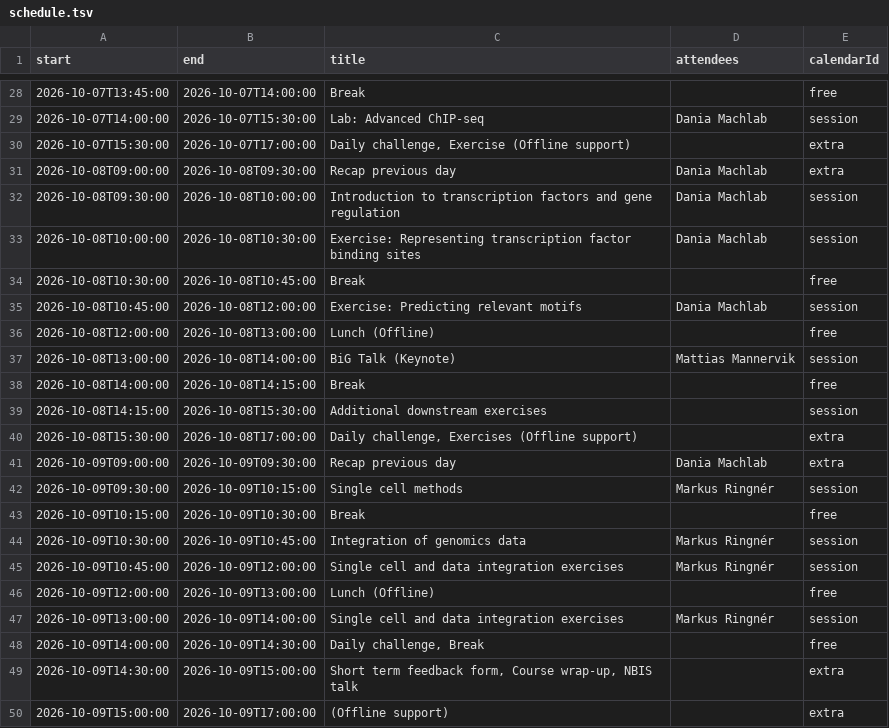
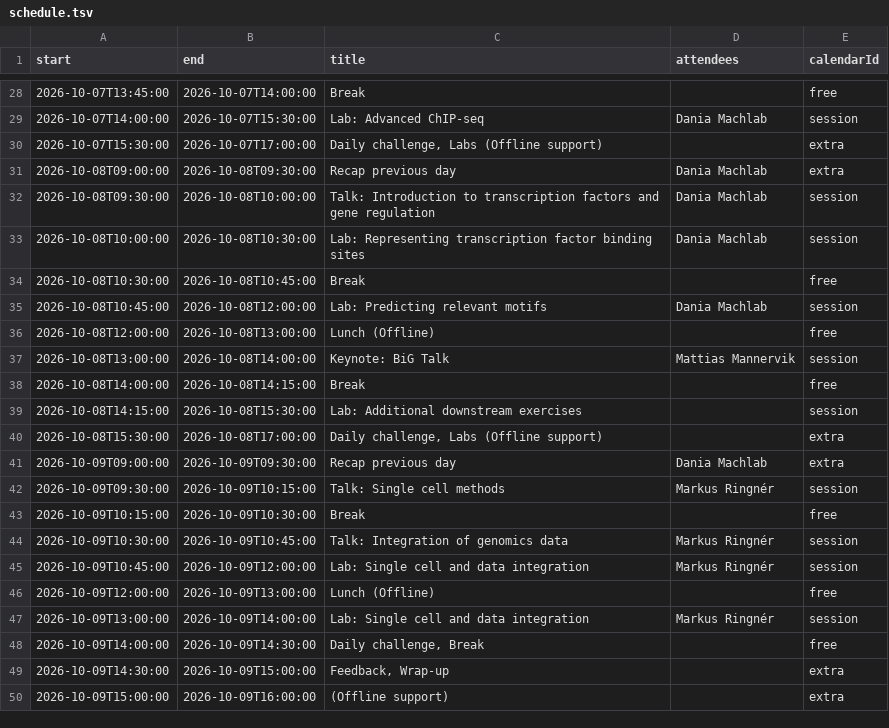
Before and after one commit to NBISweden/workshop-epigenomics, a TSV file: schedule.tsv, drawn as a sheet; only a part is shown, gaps mark what is left out; the diff covers the shown part only.

```diff
--- a/schedule.tsv
+++ b/schedule.tsv
@@ -29,22 +29,22 @@ start	end	title	attendees	calendarId
 2026-10-07T14:00:00	2026-10-07T15:30:00	Lab: Advanced ChIP-seq	Dania Machlab	session
-2026-10-07T15:30:00	2026-10-07T17:00:00	Daily challenge, Exercise (Offline support)		extra
+2026-10-07T15:30:00	2026-10-07T17:00:00	Daily challenge, Labs (Offline support)		extra
 2026-10-08T09:00:00	2026-10-08T09:30:00	Recap previous day	Dania Machlab	extra
-2026-10-08T09:30:00	2026-10-08T10:00:00	Introduction to transcription factors and gene regulation	Dania Machlab	session
-2026-10-08T10:00:00	2026-10-08T10:30:00	Exercise: Representing transcription factor binding sites	Dania Machlab	session
+2026-10-08T09:30:00	2026-10-08T10:00:00	Talk: Introduction to transcription factors and gene regulation	Dania Machlab	session
+2026-10-08T10:00:00	2026-10-08T10:30:00	Lab: Representing transcription factor binding sites	Dania Machlab	session
 2026-10-08T10:30:00	2026-10-08T10:45:00	Break		free
-2026-10-08T10:45:00	2026-10-08T12:00:00	Exercise: Predicting relevant motifs	Dania Machlab	session
+2026-10-08T10:45:00	2026-10-08T12:00:00	Lab: Predicting relevant motifs	Dania Machlab	session
 2026-10-08T12:00:00	2026-10-08T13:00:00	Lunch (Offline)		free
-2026-10-08T13:00:00	2026-10-08T14:00:00	BiG Talk (Keynote)	Mattias Mannervik	session
+2026-10-08T13:00:00	2026-10-08T14:00:00	Keynote: BiG Talk	Mattias Mannervik	session
 2026-10-08T14:00:00	2026-10-08T14:15:00	Break		free
-2026-10-08T14:15:00	2026-10-08T15:30:00	Additional downstream exercises		session
-2026-10-08T15:30:00	2026-10-08T17:00:00	Daily challenge, Exercises (Offline support)		extra
+2026-10-08T14:15:00	2026-10-08T15:30:00	Lab: Additional downstream exercises		session
+2026-10-08T15:30:00	2026-10-08T17:00:00	Daily challenge, Labs (Offline support)		extra
 2026-10-09T09:00:00	2026-10-09T09:30:00	Recap previous day	Dania Machlab	extra
-2026-10-09T09:30:00	2026-10-09T10:15:00	Single cell methods	Markus Ringnér	session
+2026-10-09T09:30:00	2026-10-09T10:15:00	Talk: Single cell methods	Markus Ringnér	session
 2026-10-09T10:15:00	2026-10-09T10:30:00	Break		free
-2026-10-09T10:30:00	2026-10-09T10:45:00	Integration of genomics data	Markus Ringnér	session
-2026-10-09T10:45:00	2026-10-09T12:00:00	Single cell and data integration exercises	Markus Ringnér	session
+2026-10-09T10:30:00	2026-10-09T10:45:00	Talk: Integration of genomics data	Markus Ringnér	session
+2026-10-09T10:45:00	2026-10-09T12:00:00	Lab: Single cell and data integration	Markus Ringnér	session
 2026-10-09T12:00:00	2026-10-09T13:00:00	Lunch (Offline)		free
-2026-10-09T13:00:00	2026-10-09T14:00:00	Single cell and data integration exercises	Markus Ringnér	session
+2026-10-09T13:00:00	2026-10-09T14:00:00	Lab: Single cell and data integration	Markus Ringnér	session
 2026-10-09T14:00:00	2026-10-09T14:30:00	Daily challenge, Break		free
-2026-10-09T14:30:00	2026-10-09T15:00:00	Short term feedback form, Course wrap-up, NBIS talk		extra
-2026-10-09T15:00:00	2026-10-09T17:00:00	(Offline support)		extra
+2026-10-09T14:30:00	2026-10-09T15:00:00	Feedback, Wrap-up		extra
+2026-10-09T15:00:00	2026-10-09T16:00:00	(Offline support)		extra
```
Also changed, not shown: 13 edited cells elsewhere in this file, 7 other files.
